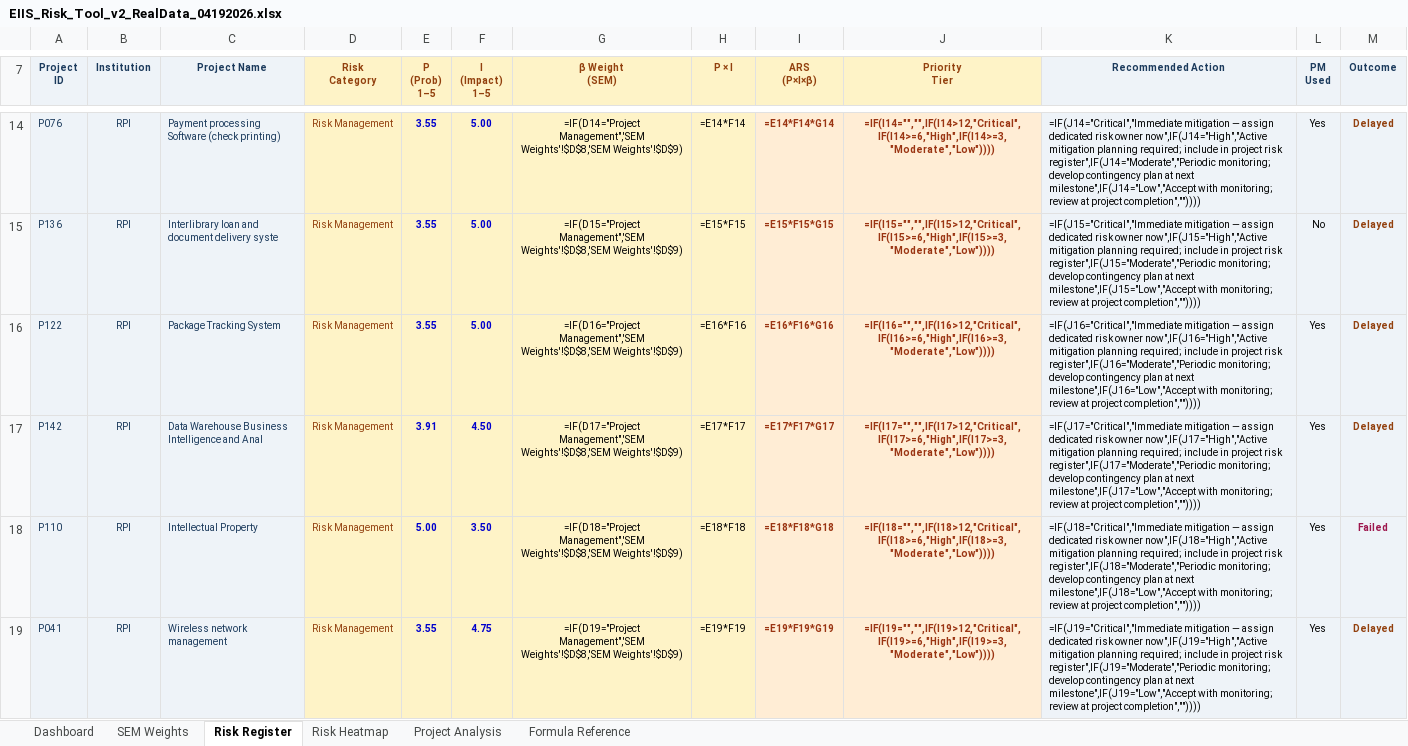
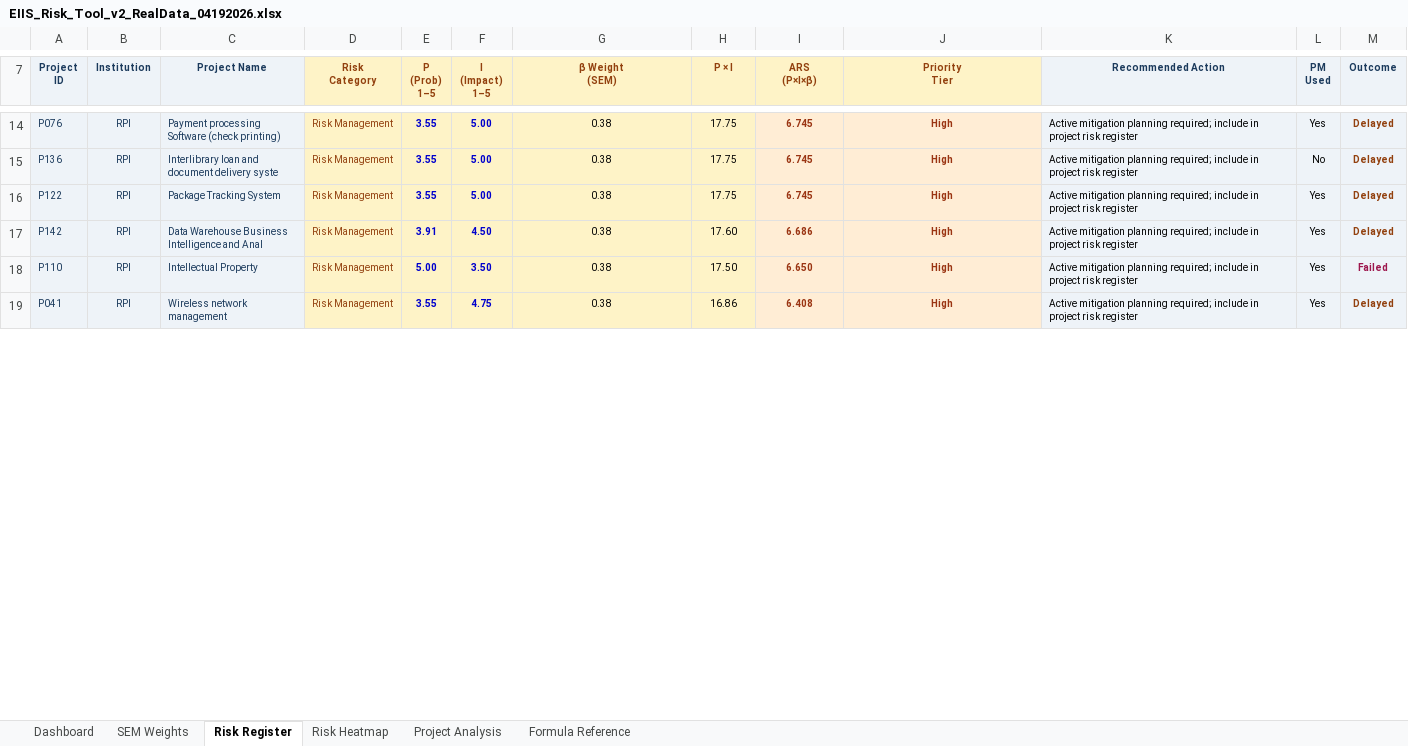
Before and after one commit to rsoharu/Praxis, an Excel workbook: EIIS_Risk_Tool_v2_RealData_04192026.xlsx, sheet Risk Register, drawn as a sheet; only a part is shown, gaps mark what is left out; values as stored, in another font and other column widths than the file's, no borders; formulas without a stored value are shown as written; the diff covers the shown part only; the diff names each change by its address in the sheet, - before the commit and + after, or states it on an @@ line.

```diff
--- a/EIIS_Risk_Tool_v2_RealData_04192026.xlsx (sheet Risk Register)
+++ b/EIIS_Risk_Tool_v2_RealData_04192026.xlsx (sheet Risk Register)
-G14 (β Weight (SEM)): =IF(D14="Project Management",'SEM Weights'!$D$8,'SEM Weights'!$D$9)
+G14 (β Weight (SEM)): 0.38
-H14 (P × I): =E14*F14
+H14 (P × I): 17.75
-I14 (ARS (P×I×β)): =E14*F14*G14
+I14 (ARS (P×I×β)): 6.745
-J14 (Priority Tier): =IF(I14="","",IF(I14>12,"Critical",IF(I14>=6,"High",IF(I14>=3,"Moderate","Low"))))
+J14 (Priority Tier): High
-K14 (Recommended Action): =IF(J14="Critical","Immediate mitigation — assign dedicated risk owner now",IF(J14="High","Active mitigation planning required; include in project risk register",IF(J14="Moderate","Periodic monitoring; develop contingency plan at next milestone",IF(J14="Low","Accept with monitoring; review at project completion",""))))
+K14 (Recommended Action): Active mitigation planning required; include in project risk register
-G15 (β Weight (SEM)): =IF(D15="Project Management",'SEM Weights'!$D$8,'SEM Weights'!$D$9)
+G15 (β Weight (SEM)): 0.38
-H15 (P × I): =E15*F15
+H15 (P × I): 17.75
-I15 (ARS (P×I×β)): =E15*F15*G15
+I15 (ARS (P×I×β)): 6.745
-J15 (Priority Tier): =IF(I15="","",IF(I15>12,"Critical",IF(I15>=6,"High",IF(I15>=3,"Moderate","Low"))))
+J15 (Priority Tier): High
-K15 (Recommended Action): =IF(J15="Critical","Immediate mitigation — assign dedicated risk owner now",IF(J15="High","Active mitigation planning required; include in project risk register",IF(J15="Moderate","Periodic monitoring; develop contingency plan at next milestone",IF(J15="Low","Accept with monitoring; review at project completion",""))))
+K15 (Recommended Action): Active mitigation planning required; include in project risk register
-G16 (β Weight (SEM)): =IF(D16="Project Management",'SEM Weights'!$D$8,'SEM Weights'!$D$9)
+G16 (β Weight (SEM)): 0.38
-H16 (P × I): =E16*F16
+H16 (P × I): 17.75
-I16 (ARS (P×I×β)): =E16*F16*G16
+I16 (ARS (P×I×β)): 6.745
-J16 (Priority Tier): =IF(I16="","",IF(I16>12,"Critical",IF(I16>=6,"High",IF(I16>=3,"Moderate","Low"))))
+J16 (Priority Tier): High
-K16 (Recommended Action): =IF(J16="Critical","Immediate mitigation — assign dedicated risk owner now",IF(J16="High","Active mitigation planning required; include in project risk register",IF(J16="Moderate","Periodic monitoring; develop contingency plan at next milestone",IF(J16="Low","Accept with monitoring; review at project completion",""))))
+K16 (Recommended Action): Active mitigation planning required; include in project risk register
-G17 (β Weight (SEM)): =IF(D17="Project Management",'SEM Weights'!$D$8,'SEM Weights'!$D$9)
+G17 (β Weight (SEM)): 0.38
-H17 (P × I): =E17*F17
+H17 (P × I): 17.60
-I17 (ARS (P×I×β)): =E17*F17*G17
+I17 (ARS (P×I×β)): 6.686
-J17 (Priority Tier): =IF(I17="","",IF(I17>12,"Critical",IF(I17>=6,"High",IF(I17>=3,"Moderate","Low"))))
+J17 (Priority Tier): High
-K17 (Recommended Action): =IF(J17="Critical","Immediate mitigation — assign dedicated risk owner now",IF(J17="High","Active mitigation planning required; include in project risk register",IF(J17="Moderate","Periodic monitoring; develop contingency plan at next milestone",IF(J17="Low","Accept with monitoring; review at project completion",""))))
+K17 (Recommended Action): Active mitigation planning required; include in project risk register
-G18 (β Weight (SEM)): =IF(D18="Project Management",'SEM Weights'!$D$8,'SEM Weights'!$D$9)
+G18 (β Weight (SEM)): 0.38
-H18 (P × I): =E18*F18
+H18 (P × I): 17.50
-I18 (ARS (P×I×β)): =E18*F18*G18
+I18 (ARS (P×I×β)): 6.650
-J18 (Priority Tier): =IF(I18="","",IF(I18>12,"Critical",IF(I18>=6,"High",IF(I18>=3,"Moderate","Low"))))
+J18 (Priority Tier): High
-K18 (Recommended Action): =IF(J18="Critical","Immediate mitigation — assign dedicated risk owner now",IF(J18="High","Active mitigation planning required; include in project risk register",IF(J18="Moderate","Periodic monitoring; develop contingency plan at next milestone",IF(J18="Low","Accept with monitoring; review at project completion",""))))
+K18 (Recommended Action): Active mitigation planning required; include in project risk register
-G19 (β Weight (SEM)): =IF(D19="Project Management",'SEM Weights'!$D$8,'SEM Weights'!$D$9)
+G19 (β Weight (SEM)): 0.38
-H19 (P × I): =E19*F19
+H19 (P × I): 16.86
-I19 (ARS (P×I×β)): =E19*F19*G19
+I19 (ARS (P×I×β)): 6.408
-J19 (Priority Tier): =IF(I19="","",IF(I19>12,"Critical",IF(I19>=6,"High",IF(I19>=3,"Moderate","Low"))))
+J19 (Priority Tier): High
-K19 (Recommended Action): =IF(J19="Critical","Immediate mitigation — assign dedicated risk owner now",IF(J19="High","Active mitigation planning required; include in project risk register",IF(J19="Moderate","Periodic monitoring; develop contingency plan at next milestone",IF(J19="Low","Accept with monitoring; review at project completion",""))))
+K19 (Recommended Action): Active mitigation planning required; include in project risk register
```
Also changed, not shown: 1 added row, 1 removed row and 995 edited cells elsewhere in this sheet, sheet Risk Heatmap, sheet Project Analysis, sheet Dashboard, sheet Formula Reference, sheet SEM Weights, Data_Collection_AMOS_Ready_Final.xlsx, EIIS_Final_Products_04192026.xlsx, 3 other files.
